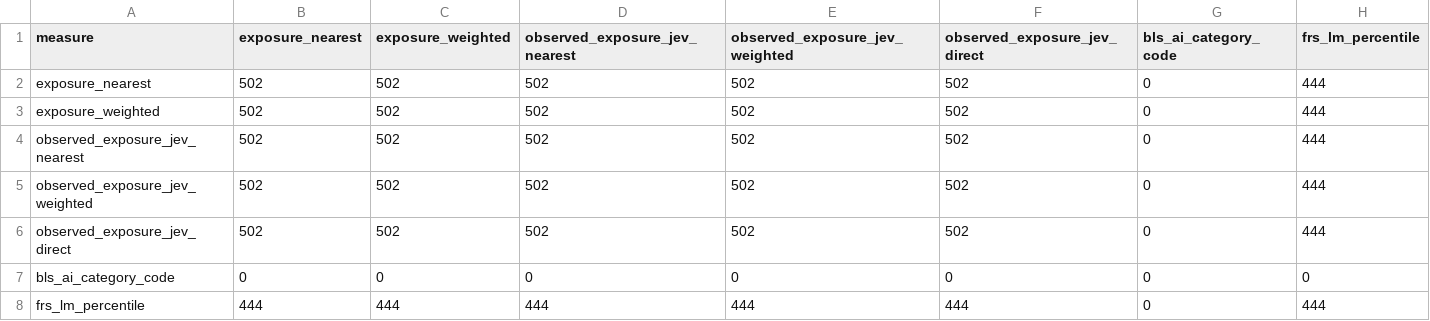
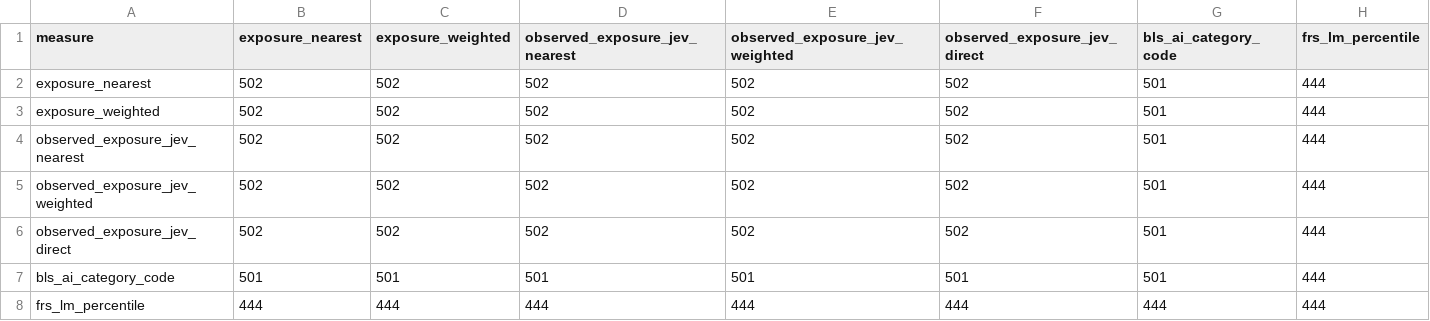
Before and after one commit to dgonzalezgonzalez/Spain-AI-Exposure, a CSV file: analysis/paper_replication/figuresNtables/exposure_measure_pairwise_n_v1.csv, drawn as a sheet.

```diff
--- a/analysis/paper_replication/figuresNtables/exposure_measure_pairwise_n_v1.csv
+++ b/analysis/paper_replication/figuresNtables/exposure_measure_pairwise_n_v1.csv
@@ -1,8 +1,8 @@
 measure,exposure_nearest,exposure_weighted,observed_exposure_jev_nearest,observed_exposure_jev_weighted,observed_exposure_jev_direct,bls_ai_category_code,frs_lm_percentile
-exposure_nearest,502,502,502,502,502,0,444
-exposure_weighted,502,502,502,502,502,0,444
-observed_exposure_jev_nearest,502,502,502,502,502,0,444
-observed_exposure_jev_weighted,502,502,502,502,502,0,444
-observed_exposure_jev_direct,502,502,502,502,502,0,444
-bls_ai_category_code,0,0,0,0,0,0,0
-frs_lm_percentile,444,444,444,444,444,0,444
+exposure_nearest,502,502,502,502,502,501,444
+exposure_weighted,502,502,502,502,502,501,444
+observed_exposure_jev_nearest,502,502,502,502,502,501,444
+observed_exposure_jev_weighted,502,502,502,502,502,501,444
+observed_exposure_jev_direct,502,502,502,502,502,501,444
+bls_ai_category_code,501,501,501,501,501,501,444
+frs_lm_percentile,444,444,444,444,444,444,444
```
Also changed, not shown: analysis/paper_replication/figuresNtables/exposure_measure_matrix_inputs_v1.csv, analysis/paper_replication/figuresNtables/exposure_measure_spearman_correlations_long_v1.csv, 7 other files.
